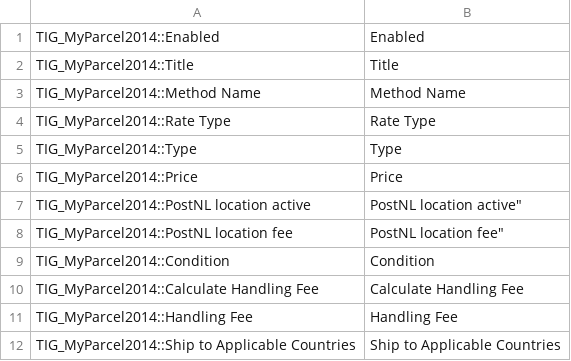
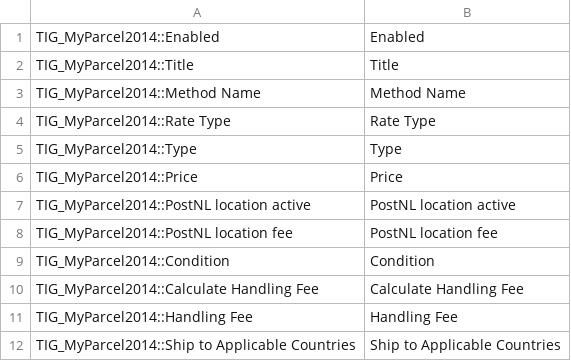
Before and after one commit to myparcelnl/magento1-End-of-life, a CSV file: app/locale/en_US/TIG_MyParcel2014.csv, drawn as a sheet; only a part is shown.

Commit message:
remove "

```diff
--- a/app/locale/en_US/TIG_MyParcel2014.csv
+++ b/app/locale/en_US/TIG_MyParcel2014.csv
@@ -6,4 +6,4 @@ TIG_MyParcel2014::Type,Type
 TIG_MyParcel2014::Price,Price
-TIG_MyParcel2014::PostNL location active,PostNL location active"
-TIG_MyParcel2014::PostNL location fee,PostNL location fee"
+TIG_MyParcel2014::PostNL location active,PostNL location active
+TIG_MyParcel2014::PostNL location fee,PostNL location fee
 TIG_MyParcel2014::Condition,Condition
```
